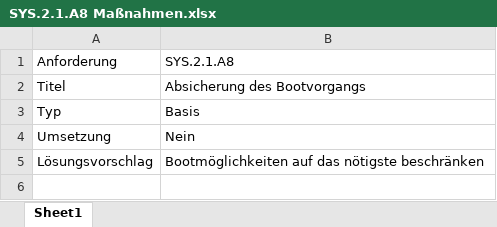
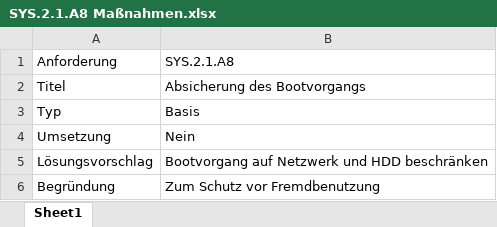
Before and after one commit to Antimater/Lernfeld4, an Excel workbook: Lernfeld 4 Teil 5/SYS.2.1/SYS.2.1.A8 Maßnahmen.xlsx, sheet Sheet1, drawn as a sheet; values as stored, in another font and other column widths than the file's, no borders; the diff names each change by its address in the sheet, - before the commit and + after, or states it on an @@ line.

```diff
--- a/Lernfeld 4 Teil 5/SYS.2.1/SYS.2.1.A8 Maßnahmen.xlsx (sheet Sheet1)
+++ b/Lernfeld 4 Teil 5/SYS.2.1/SYS.2.1.A8 Maßnahmen.xlsx (sheet Sheet1)
-B5: Bootmöglichkeiten auf das nötigste beschränken
+B5: Bootvorgang auf Netzwerk und HDD beschränken
+row 6: Begründung | Zum Schutz vor Fremdbenutzung
```
Also changed, not shown: Lernfeld 4 Teil 5/SYS.2.1/SYS.2.1.A1 Maßnahmen.xlsx, Lernfeld 4 Teil 5/SYS.2.2.3/SYS.2.2.3.A1 Maßnahmen.xlsx, 29 other files.
